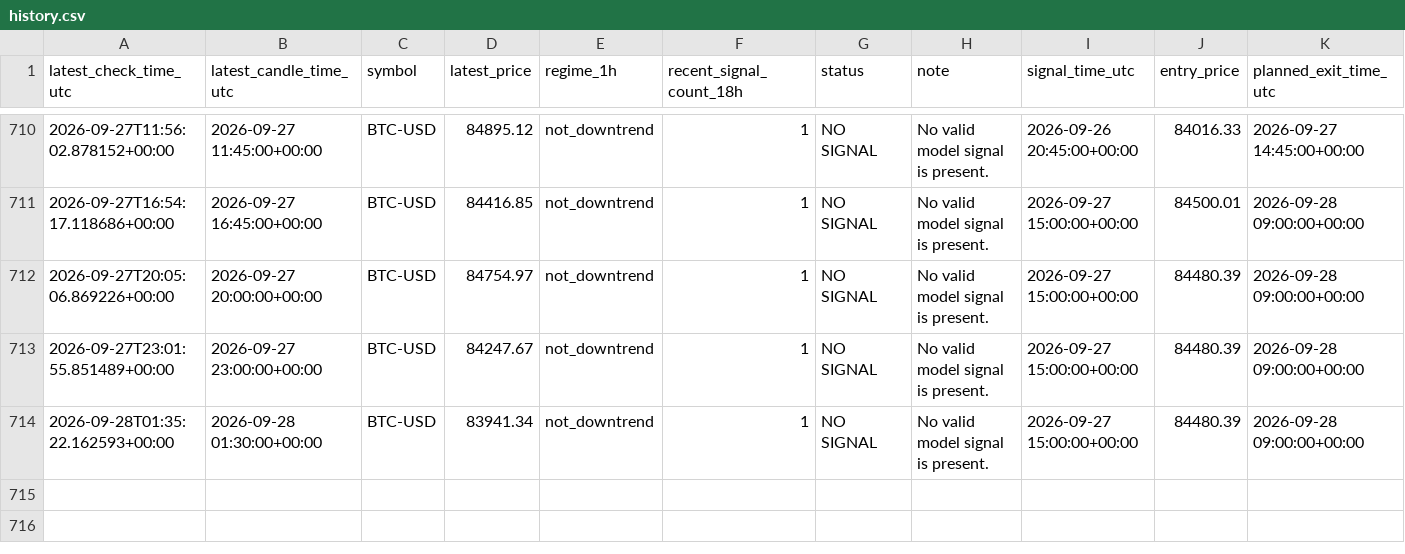
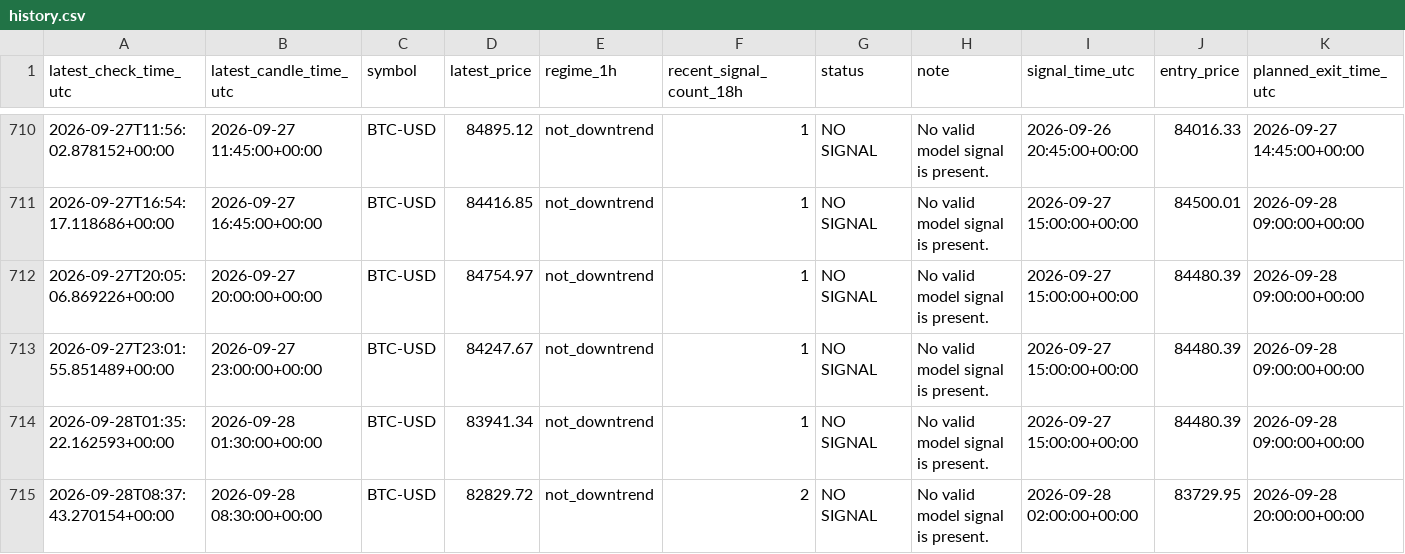
Before and after one commit to liuzhixing2000-oss/BTC_TIDE, a CSV file: history.csv, drawn as a sheet; only a part is shown, gaps mark what is left out.

```diff
--- a/history.csv
+++ b/history.csv
@@ -714 +714,2 @@ latest_check_time_utc,latest_candle_time_utc,symbol,latest_price,regime_1h,recen
 2026-09-28T01:35:22.162593+00:00,2026-09-28 01:30:00+00:00,BTC-USD,83941.34,not_downtrend,1,NO SIGNAL,No valid model signal is present.,2026-09-27 15:00:00+00:00,84480.39,2026-09-28 09:00:00+00:00
+2026-09-28T08:37:43.270154+00:00,2026-09-28 08:30:00+00:00,BTC-USD,82829.72,not_downtrend,2,NO SIGNAL,No valid model signal is present.,2026-09-28 02:00:00+00:00,83729.95,2026-09-28 20:00:00+00:00
```
Also changed, not shown: 1 other file.
